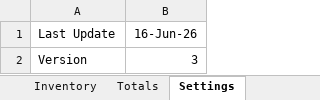
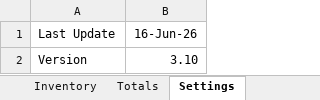
Before and after one commit to lfranoya/lego-xlsx, an Excel workbook: data/LEGO_Dash.xlsx, sheet Settings, drawn as a sheet; values as stored, in another font and other column widths than the file's, no borders; the diff names each change by its address in the sheet, - before the commit and + after, or states it on an @@ line.

Commit message:
Add files via upload

```diff
--- a/data/LEGO_Dash.xlsx (sheet Settings)
+++ b/data/LEGO_Dash.xlsx (sheet Settings)
-B2 (16-Jun-26): 3
+B2 (16-Jun-26): 3.10
```
